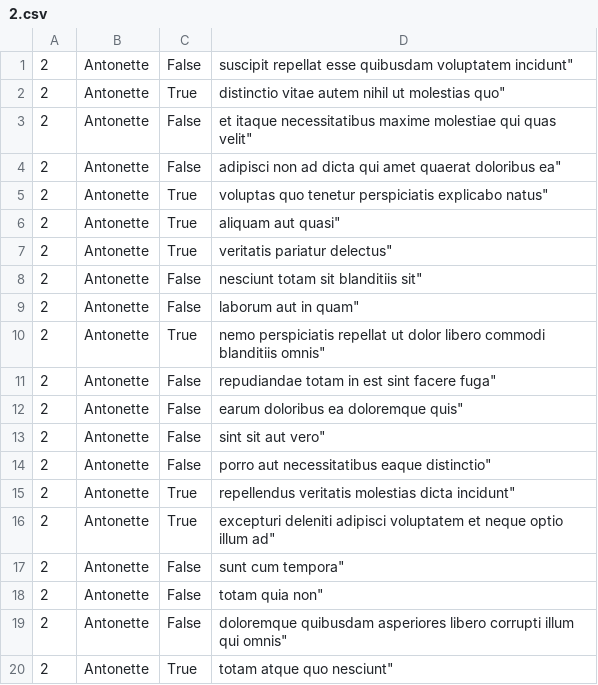
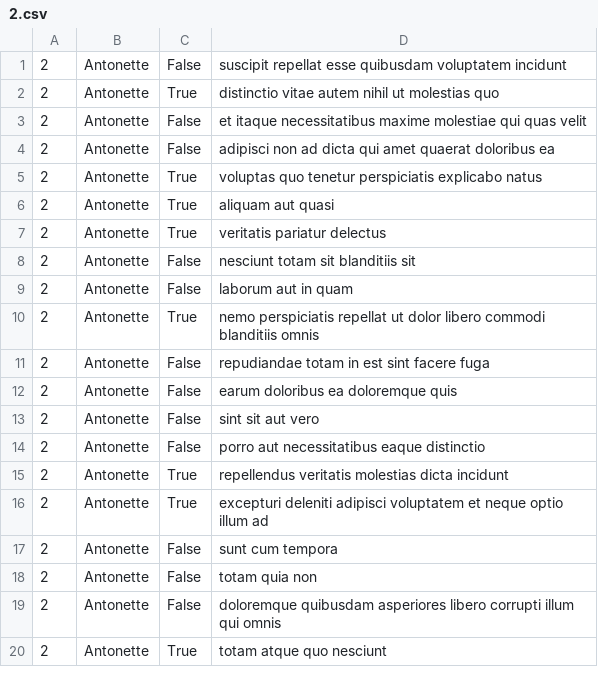
Before and after one commit to THEKINGSTAR/alx-system_engineering-devops, a CSV file: 0x15-api/2.csv, drawn as a sheet.

```diff
--- a/0x15-api/2.csv
+++ b/0x15-api/2.csv
@@ -1,20 +1,20 @@
-"2","Antonette","False",""suscipit repellat esse quibusdam voluptatem incidunt"
-"2","Antonette","True",""distinctio vitae autem nihil ut molestias quo"
-"2","Antonette","False",""et itaque necessitatibus maxime molestiae qui quas velit"
-"2","Antonette","False",""adipisci non ad dicta qui amet quaerat doloribus ea"
-"2","Antonette","True",""voluptas quo tenetur perspiciatis explicabo natus"
-"2","Antonette","True",""aliquam aut quasi"
-"2","Antonette","True",""veritatis pariatur delectus"
-"2","Antonette","False",""nesciunt totam sit blanditiis sit"
-"2","Antonette","False",""laborum aut in quam"
-"2","Antonette","True",""nemo perspiciatis repellat ut dolor libero commodi blanditiis omnis"
-"2","Antonette","False",""repudiandae totam in est sint facere fuga"
-"2","Antonette","False",""earum doloribus ea doloremque quis"
-"2","Antonette","False",""sint sit aut vero"
-"2","Antonette","False",""porro aut necessitatibus eaque distinctio"
-"2","Antonette","True",""repellendus veritatis molestias dicta incidunt"
-"2","Antonette","True",""excepturi deleniti adipisci voluptatem et neque optio illum ad"
-"2","Antonette","False",""sunt cum tempora"
-"2","Antonette","False",""totam quia non"
-"2","Antonette","False",""doloremque quibusdam asperiores libero corrupti illum qui omnis"
-"2","Antonette","True",""totam atque quo nesciunt"
+"2","Antonette","False","suscipit repellat esse quibusdam voluptatem incidunt"
+"2","Antonette","True","distinctio vitae autem nihil ut molestias quo"
+"2","Antonette","False","et itaque necessitatibus maxime molestiae qui quas velit"
+"2","Antonette","False","adipisci non ad dicta qui amet quaerat doloribus ea"
+"2","Antonette","True","voluptas quo tenetur perspiciatis explicabo natus"
+"2","Antonette","True","aliquam aut quasi"
+"2","Antonette","True","veritatis pariatur delectus"
+"2","Antonette","False","nesciunt totam sit blanditiis sit"
+"2","Antonette","False","laborum aut in quam"
+"2","Antonette","True","nemo perspiciatis repellat ut dolor libero commodi blanditiis omnis"
+"2","Antonette","False","repudiandae totam in est sint facere fuga"
+"2","Antonette","False","earum doloribus ea doloremque quis"
+"2","Antonette","False","sint sit aut vero"
+"2","Antonette","False","porro aut necessitatibus eaque distinctio"
+"2","Antonette","True","repellendus veritatis molestias dicta incidunt"
+"2","Antonette","True","excepturi deleniti adipisci voluptatem et neque optio illum ad"
+"2","Antonette","False","sunt cum tempora"
+"2","Antonette","False","totam quia non"
+"2","Antonette","False","doloremque quibusdam asperiores libero corrupti illum qui omnis"
+"2","Antonette","True","totam atque quo nesciunt"
```
Also changed, not shown: 1 other file.
